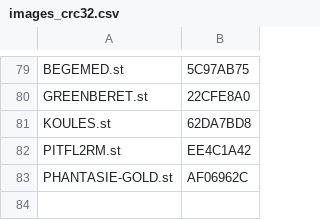
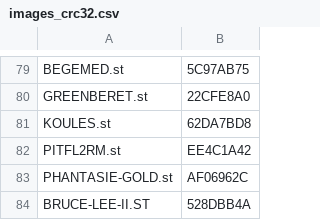
Before and after one commit to sidecartridge/atarist-public-floppy-db, a CSV file: images_crc32.csv, drawn as a sheet; only a part is shown, gaps mark what is left out.

```diff
--- a/images_crc32.csv
+++ b/images_crc32.csv
@@ -83 +83,2 @@
 "PHANTASIE-GOLD.st";"AF06962C"
+"BRUCE-LEE-II.ST";"528DBB4A"
```
Also changed, not shown: 2 other files.
